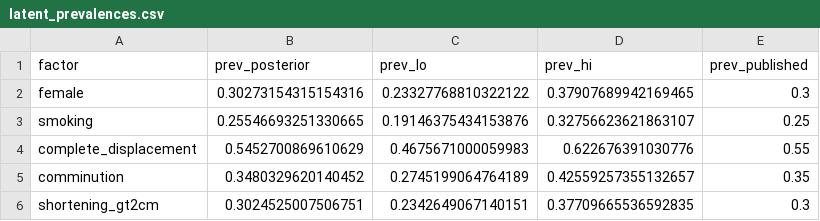
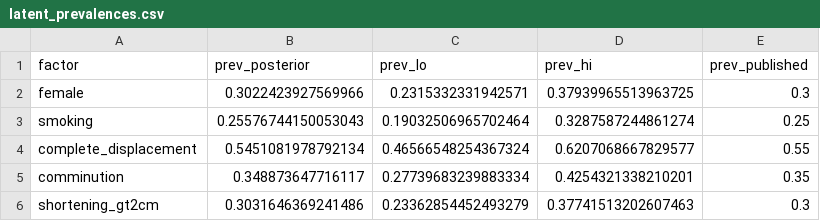
Before and after one commit to christiaanjs/adhoc-data-projects, a CSV file: clavicle-fracture-analysis/outputs/latent_prevalences.csv, drawn as a sheet.

```diff
--- a/clavicle-fracture-analysis/outputs/latent_prevalences.csv
+++ b/clavicle-fracture-analysis/outputs/latent_prevalences.csv
@@ -1,6 +1,6 @@
 factor,prev_posterior,prev_lo,prev_hi,prev_published
-female,0.30273154315154316,0.23327768810322122,0.37907689942169465,0.3
-smoking,0.25546693251330665,0.19146375434153876,0.32756623621863107,0.25
-complete_displacement,0.5452700869610629,0.4675671000059983,0.622676391030776,0.55
-comminution,0.3480329620140452,0.2745199064764189,0.42559257355132657,0.35
-shortening_gt2cm,0.3024525007506751,0.2342649067140151,0.37709665536592835,0.3
+female,0.3022423927569966,0.2315332331942571,0.37939965513963725,0.3
+smoking,0.25576744150053043,0.19032506965702464,0.3287587244861274,0.25
+complete_displacement,0.5451081978792134,0.46566548254367324,0.6207068667829577,0.55
+comminution,0.348873647716117,0.27739683239883334,0.4254321338210201,0.35
+shortening_gt2cm,0.3031646369241486,0.23362854452493279,0.37741513202607463,0.3
```
Also changed, not shown: clavicle-fracture-analysis/outputs/latent_arviz_summary.csv, clavicle-fracture-analysis/outputs/latent_summary.csv, 5 other files.
